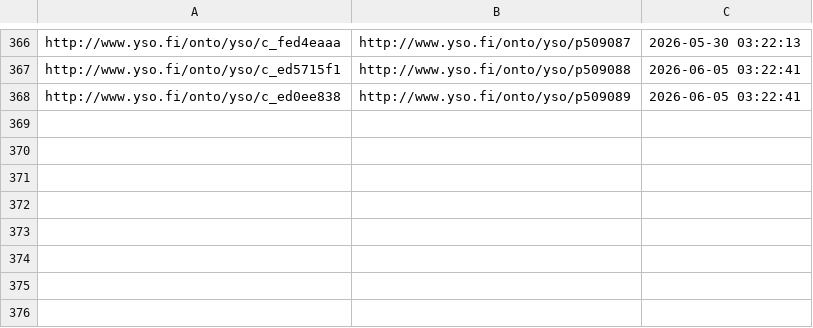
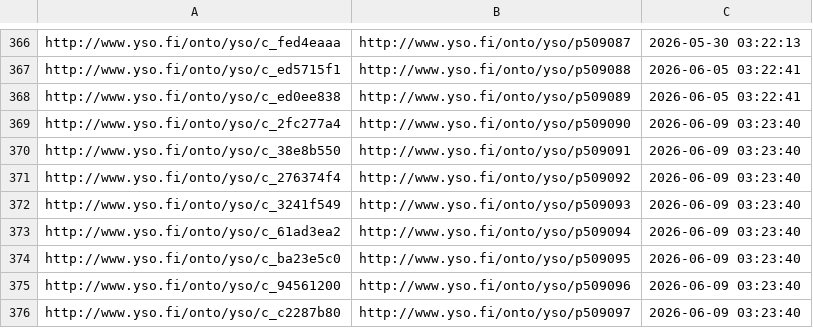
Before and after one commit to NatLibFi/Finto-data, a TSV file: vocabularies/yso-paikat/puri-mappings.tsv, drawn as a sheet; only a part is shown, gaps mark what is left out; the diff names each change by its address in the sheet, - before the commit and + after, or states it on an @@ line.

Commit message:
automaattipäivitys: YSO-paikat

```diff
--- a/vocabularies/yso-paikat/puri-mappings.tsv
+++ b/vocabularies/yso-paikat/puri-mappings.tsv
+row 369: http://www.yso.fi/onto/yso/c_2fc277a4 | http://www.yso.fi/onto/yso/p509090 | 2026-06-09 03:23:40
+row 370: http://www.yso.fi/onto/yso/c_38e8b550 | http://www.yso.fi/onto/yso/p509091 | 2026-06-09 03:23:40
+row 371: http://www.yso.fi/onto/yso/c_276374f4 | http://www.yso.fi/onto/yso/p509092 | 2026-06-09 03:23:40
+row 372: http://www.yso.fi/onto/yso/c_3241f549 | http://www.yso.fi/onto/yso/p509093 | 2026-06-09 03:23:40
+row 373: http://www.yso.fi/onto/yso/c_61ad3ea2 | http://www.yso.fi/onto/yso/p509094 | 2026-06-09 03:23:40
+row 374: http://www.yso.fi/onto/yso/c_ba23e5c0 | http://www.yso.fi/onto/yso/p509095 | 2026-06-09 03:23:40
+row 375: http://www.yso.fi/onto/yso/c_94561200 | http://www.yso.fi/onto/yso/p509096 | 2026-06-09 03:23:40
+row 376: http://www.yso.fi/onto/yso/c_c2287b80 | http://www.yso.fi/onto/yso/p509097 | 2026-06-09 03:23:40
```
Also changed, not shown: 3 other files.
